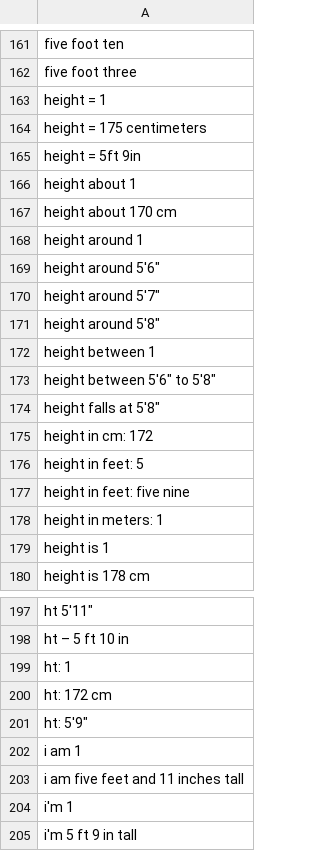
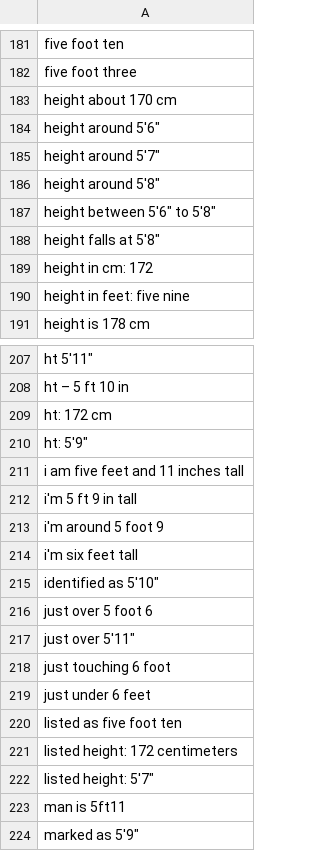
Before and after one commit to gobinath-sketch/User-Preference-Tagging, a CSV file: tag/tags/height.csv, drawn as a sheet; only a part is shown, gaps mark what is left out; the shorter side is filled out with more unchanged rows; removed rows and columns are numbered as before the commit, all else as after; the diff covers the shown part only; the diff names each change by its address in the sheet, - before the commit and + after, or states it on an @@ line.

Commit message:
Update height.csv

```diff
--- a/tag/tags/height.csv
+++ b/tag/tags/height.csv
-row 163: height = 1
-row 164: height = 175 centimeters
-row 165: height = 5ft 9in
-row 166: height about 1
-row 168: height around 1
-row 172: height between 1
-row 176: height in feet: 5
-row 178: height in meters: 1
-row 179: height is 1
-row 199: ht: 1
-row 202: i am 1
-row 204: i'm 1
```
Also changed, not shown: 74 added rows, 70 removed rows and 24 edited cells elsewhere in this file.
